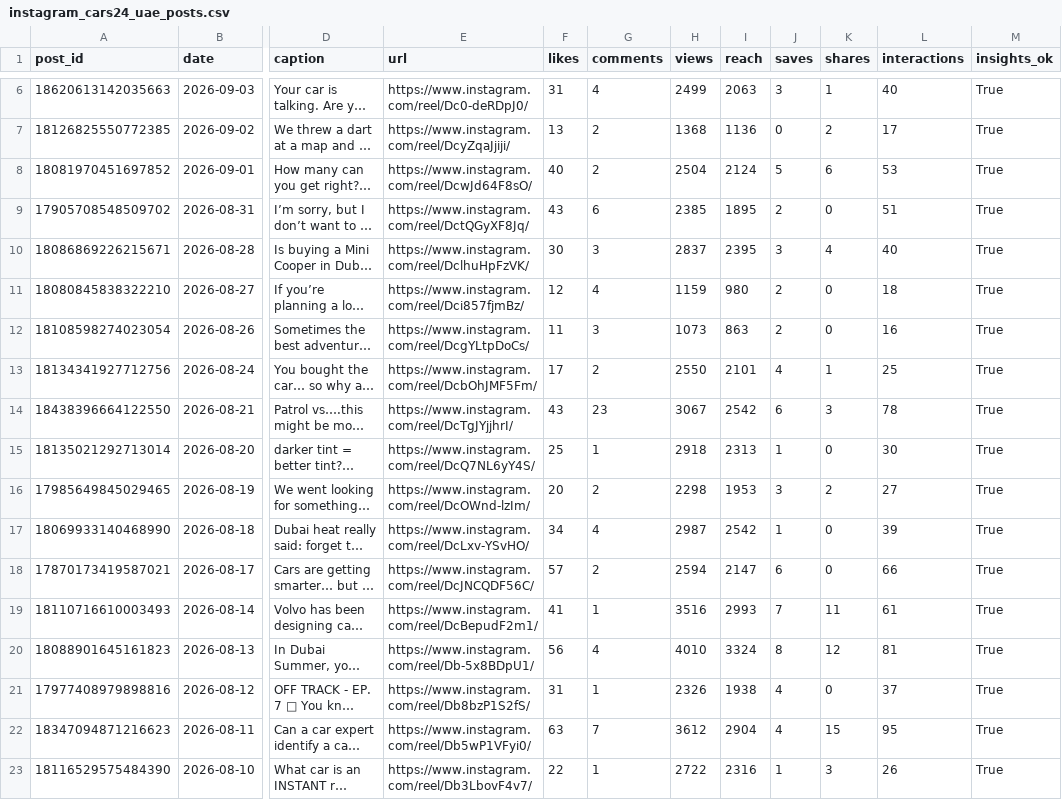
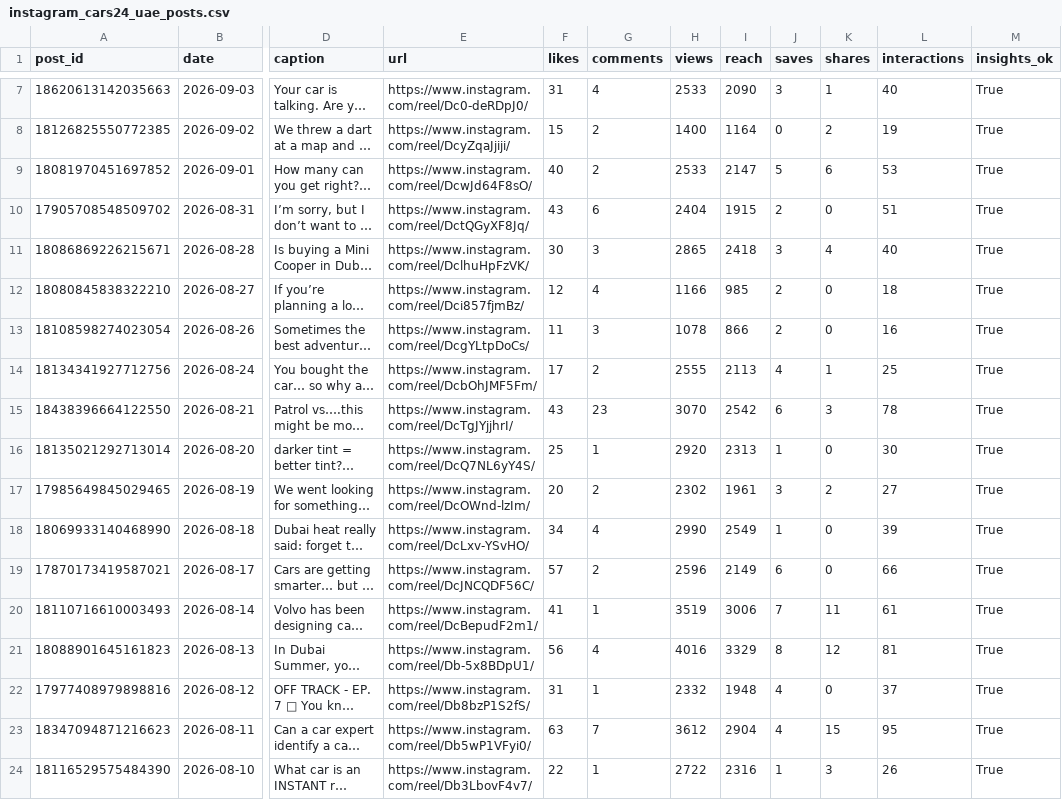
Before and after one commit to Setiavipul-78/cars24-brand-dashboard, a CSV file: data/instagram_cars24_uae_posts.csv, drawn as a sheet; only a part is shown, gaps mark what is left out; long unchanged cells end in …; addresses are those after the commit; the diff covers the shown part only; the diff names each change by its address in the sheet, - before the commit and + after, or states it on an @@ line.

```diff
--- a/data/instagram_cars24_uae_posts.csv
+++ b/data/instagram_cars24_uae_posts.csv
-H7 (views): 2499
+H7 (views): 2533
-I7 (reach): 2063
+I7 (reach): 2090
-F8 (likes): 13
+F8 (likes): 15
-H8 (views): 1368
+H8 (views): 1400
-I8 (reach): 1136
+I8 (reach): 1164
-L8 (interactions): 17
+L8 (interactions): 19
-H9 (views): 2504
+H9 (views): 2533
-I9 (reach): 2124
+I9 (reach): 2147
-H10 (views): 2385
+H10 (views): 2404
-I10 (reach): 1895
+I10 (reach): 1915
-H11 (views): 2837
+H11 (views): 2865
-I11 (reach): 2395
+I11 (reach): 2418
-H12 (views): 1159
+H12 (views): 1166
-I12 (reach): 980
+I12 (reach): 985
-H13 (views): 1073
+H13 (views): 1078
-I13 (reach): 863
+I13 (reach): 866
-H14 (views): 2550
+H14 (views): 2555
-I14 (reach): 2101
+I14 (reach): 2113
-H15 (views): 3067
+H15 (views): 3070
-H16 (views): 2918
+H16 (views): 2920
-H17 (views): 2298
+H17 (views): 2302
-I17 (reach): 1953
+I17 (reach): 1961
-H18 (views): 2987
+H18 (views): 2990
-I18 (reach): 2542
+I18 (reach): 2549
-H19 (views): 2594
+H19 (views): 2596
-I19 (reach): 2147
+I19 (reach): 2149
-H20 (views): 3516
+H20 (views): 3519
-I20 (reach): 2993
+I20 (reach): 3006
-H21 (views): 4010
+H21 (views): 4016
-I21 (reach): 3324
+I21 (reach): 3329
-H22 (views): 2326
+H22 (views): 2332
-I22 (reach): 1938
+I22 (reach): 1948
```
Also changed, not shown: 1 added row and 12 edited cells elsewhere in this file, data/gsc_daily_au.csv, data/gsc_daily_india.csv, 45 other files.
